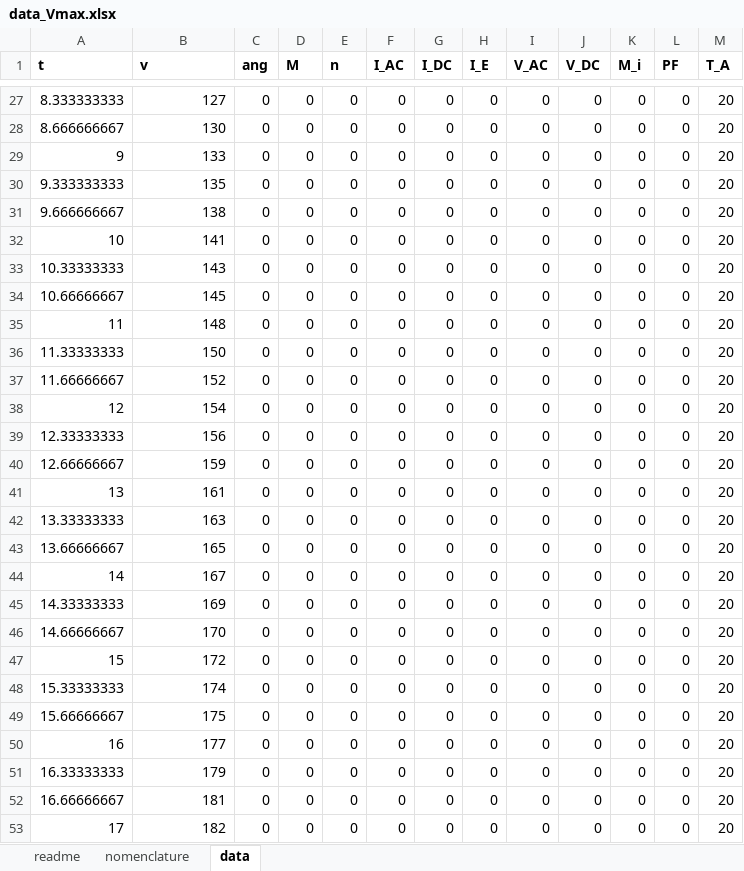
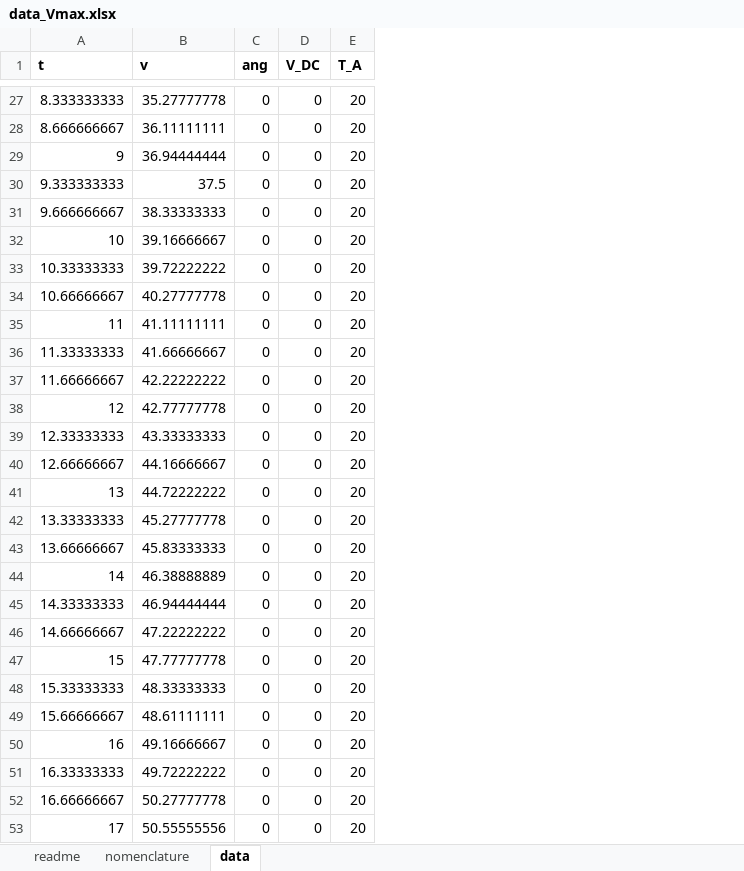
Before and after one commit to pascme05/PyEVPowerKit, an Excel workbook: data/data_Vmax.xlsx, sheet data, drawn as a sheet; only a part is shown, gaps mark what is left out; values as stored, in another font and other column widths than the file's, no borders; the diff covers the shown part only; the diff names each change by its address in the sheet, - before the commit and + after, or states it on an @@ line.

```diff
--- a/data/data_Vmax.xlsx (sheet data)
+++ b/data/data_Vmax.xlsx (sheet data)
-column D (M), rows 27-53: all 0
-column E (n), rows 27-53: all 0
-column F (I_AC), rows 27-53: all 0
-column G (I_DC), rows 27-53: all 0
-column H (I_E), rows 27-53: all 0
-column I (V_AC), rows 27-53: all 0
-column K (M_i), rows 27-53: all 0
-column L (PF), rows 27-53: all 0
-B27 (v): 127
+B27 (v): 35.27777778
-B28 (v): 130
+B28 (v): 36.11111111
-B29 (v): 133
+B29 (v): 36.94444444
-B30 (v): 135
+B30 (v): 37.5
-B31 (v): 138
+B31 (v): 38.33333333
-B32 (v): 141
+B32 (v): 39.16666667
-B33 (v): 143
+B33 (v): 39.72222222
-B34 (v): 145
+B34 (v): 40.27777778
-B35 (v): 148
+B35 (v): 41.11111111
-B36 (v): 150
+B36 (v): 41.66666667
-B37 (v): 152
+B37 (v): 42.22222222
-B38 (v): 154
+B38 (v): 42.77777778
-B39 (v): 156
+B39 (v): 43.33333333
-B40 (v): 159
+B40 (v): 44.16666667
-B41 (v): 161
+B41 (v): 44.72222222
-B42 (v): 163
+B42 (v): 45.27777778
-B43 (v): 165
+B43 (v): 45.83333333
-B44 (v): 167
+B44 (v): 46.38888889
-B45 (v): 169
+B45 (v): 46.94444444
-B46 (v): 170
+B46 (v): 47.22222222
-B47 (v): 172
+B47 (v): 47.77777778
-B48 (v): 174
+B48 (v): 48.33333333
-B49 (v): 175
+B49 (v): 48.61111111
-B50 (v): 177
+B50 (v): 49.16666667
-B51 (v): 179
+B51 (v): 49.72222222
-B52 (v): 181
+B52 (v): 50.27777778
-B53 (v): 182
+B53 (v): 50.55555556
```
Also changed, not shown: 63 edited cells elsewhere in this sheet, sheet nomenclature, data/data_Template.xlsx, data/data_WLTP.xlsx, 22 other files.
